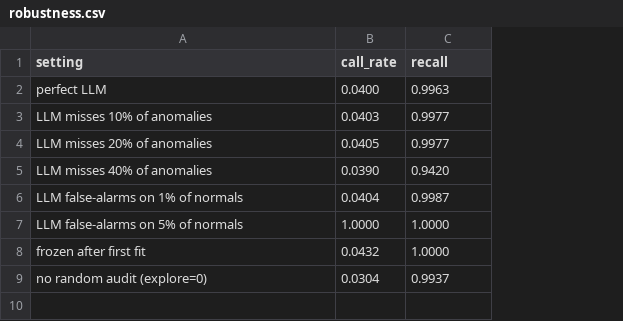
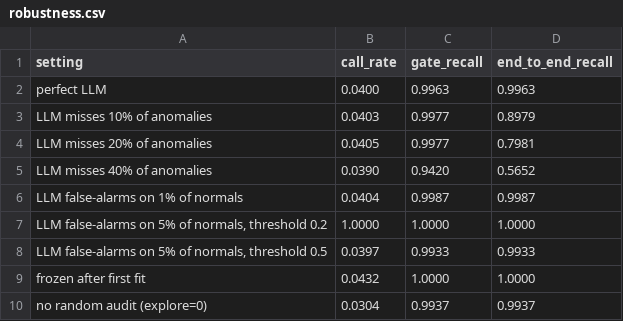
Before and after one commit to Noamshalom/loggate, a CSV file: results/robustness.csv, drawn as a sheet; the diff names each change by its address in the sheet, - before the commit and + after, or states it on an @@ line.

```diff
--- a/results/robustness.csv
+++ b/results/robustness.csv
+column D (end_to_end_recall), rows 2-7: 0.9963 | 0.8979 | 0.7981 | 0.5652 | 0.9987 | 1.0000; rows 9-10: 1.0000 | 0.9937
-C1: recall
+C1: gate_recall
-A7 (setting): LLM false-alarms on 5% of normals
+A7 (setting): LLM false-alarms on 5% of normals, threshold 0.2
+row 8: LLM false-alarms on 5% of normals, threshold 0.5 | 0.0397 | 0.9933 | 0.9933
```
Also changed, not shown: 5 other files.
